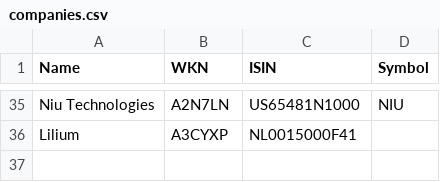
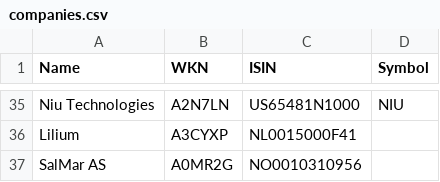
Before and after one commit to christhirst/finance, a CSV file: files/companies.csv, drawn as a sheet; only a part is shown, gaps mark what is left out; the diff names each change by its address in the sheet, - before the commit and + after, or states it on an @@ line.

```diff
--- a/files/companies.csv
+++ b/files/companies.csv
+row 37: SalMar AS | A0MR2G | NO0010310956
```
Also changed, not shown: 9 other files.
